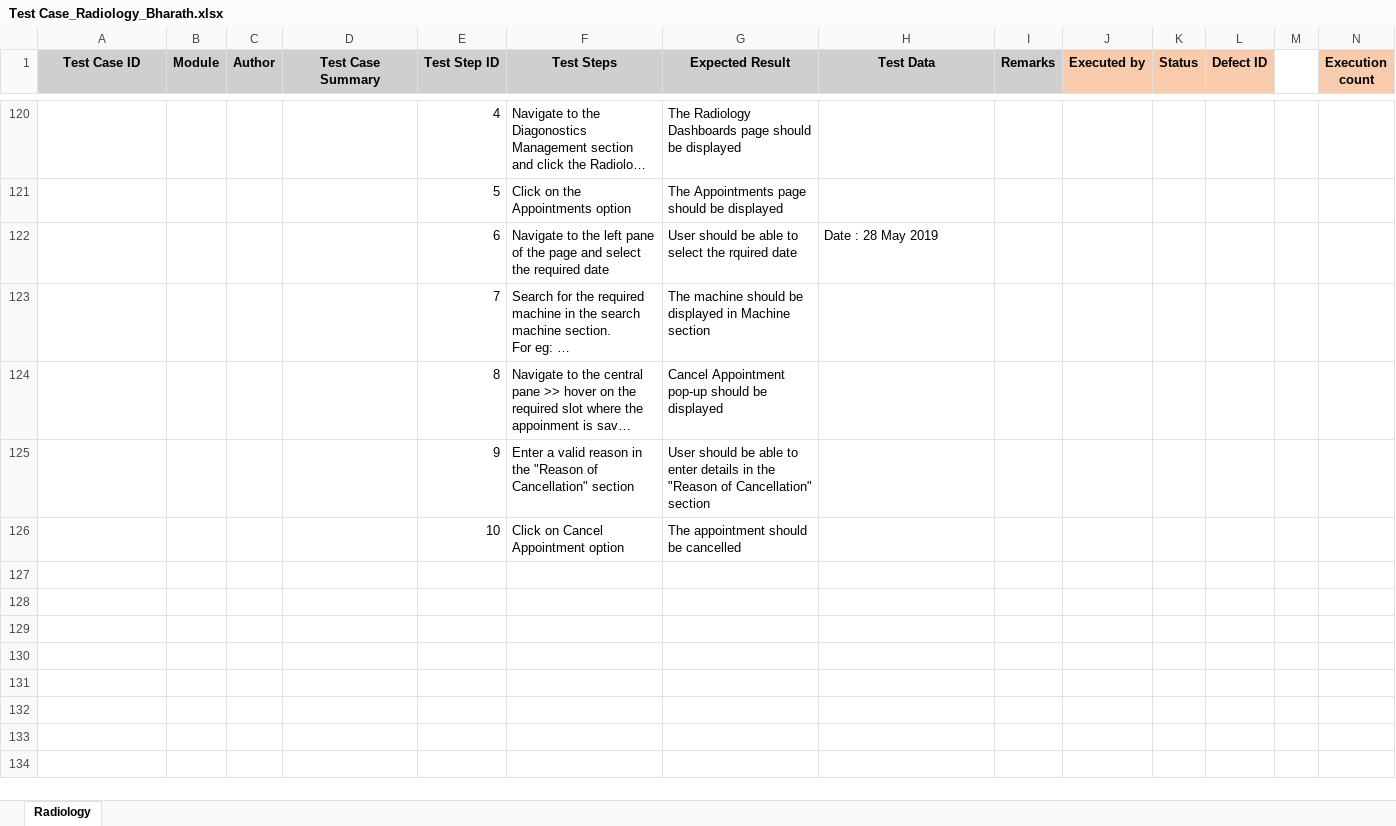
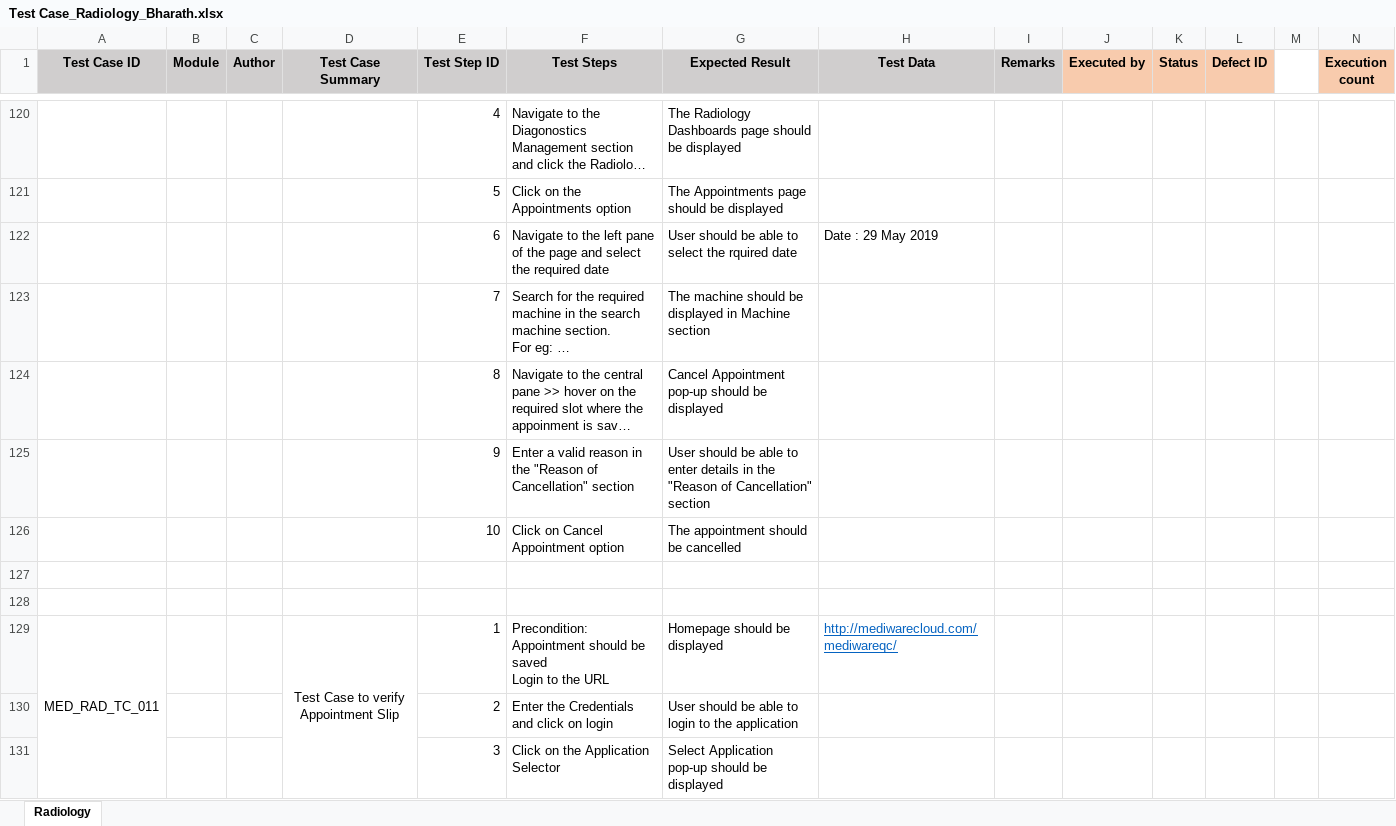
Before and after one commit to Bharath20/CentralRepository, an Excel workbook: Players/Bharath/Test Case_Radiology_Bharath.xlsx, sheet Radiology, drawn as a sheet; only a part is shown, gaps mark what is left out; long unchanged cells end in …; values as stored, in another font and other column widths than the file's, no borders; rows hold the shown columns only; ↵ is a line break in a cell; the diff covers the shown part only; the diff names each change by its address in the sheet, - before the commit and + after, or states it on an @@ line.

Commit message:
22 Test Cases

```diff
--- a/Players/Bharath/Test Case_Radiology_Bharath.xlsx (sheet Radiology)
+++ b/Players/Bharath/Test Case_Radiology_Bharath.xlsx (sheet Radiology)
-H122 (Test Data): Date : 28 May 2019
+H122 (Test Data): Date : 29 May 2019
+row 127: (empty)
+row 128: (empty)
+row 129: MED_RAD_TC_011 |  |  | Test Case to verify Appointment Slip | 1 | Precondition: Appointment should be saved ↵ Login to the URL | Homepage should be displayed | http://mediwarecloud.com/mediwareqc/
+row 130:  |  |  |  | 2 | Enter the Credentials and click on login | User should be able to login to the application
+row 131:  |  |  |  | 3 | Click on the Application Selector | Select Application pop-up should be displayed
```
Also changed, not shown: 179 added rows and 12 edited cells elsewhere in this sheet.
